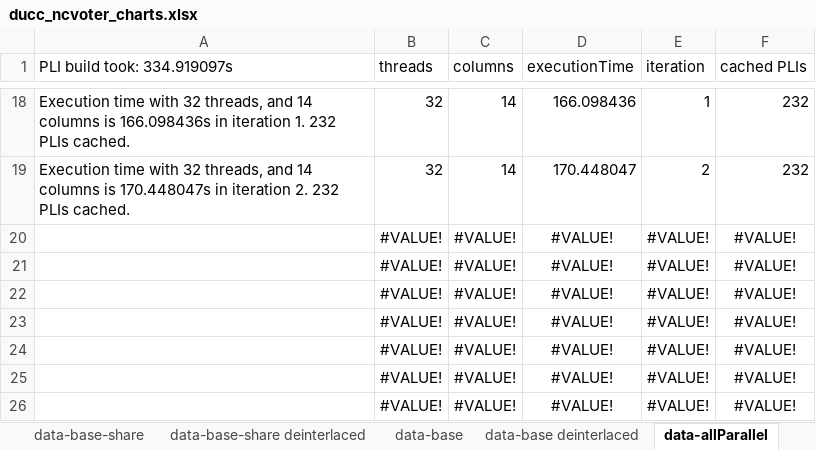
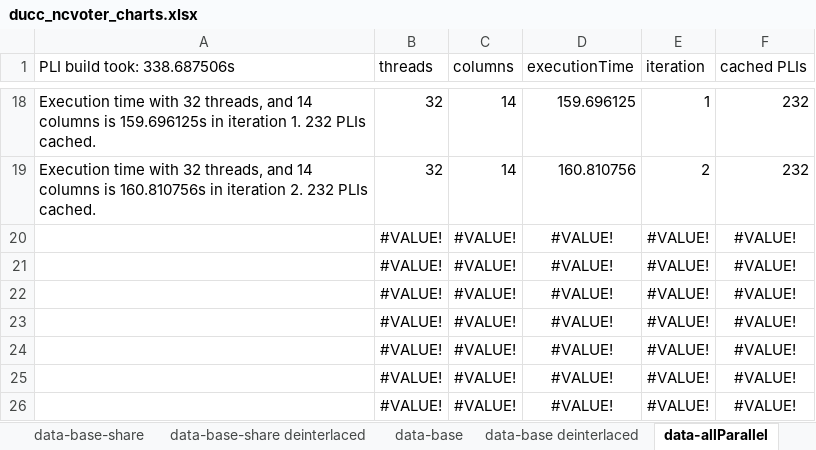
Before and after one commit to jakob-zwiener/pli-benchmarks, an Excel workbook: benchmarks/intra-parallel/44eda40 ff34b0d/ducc_ncvoter_charts.xlsx, sheet data-allParallel, drawn as a sheet; only a part is shown, gaps mark what is left out; values as stored, in another font and other column widths than the file's, no borders; the diff covers the shown part only; the diff names each change by its address in the sheet, - before the commit and + after, or states it on an @@ line.

```diff
--- a/benchmarks/intra-parallel/44eda40 ff34b0d/ducc_ncvoter_charts.xlsx (sheet data-allParallel)
+++ b/benchmarks/intra-parallel/44eda40 ff34b0d/ducc_ncvoter_charts.xlsx (sheet data-allParallel)
-A1: PLI build took: 334.919097s
+A1: PLI build took: 338.687506s
-A18 (PLI build took: 338.687506s): …columns is 166.098436s in iteration…
+A18 (PLI build took: 338.687506s): …columns is 159.696125s in iteration…
-D18 (executionTime): 166.098436
+D18 (executionTime): 159.696125
-A19 (PLI build took: 338.687506s): …columns is 170.448047s in iteration…
+A19 (PLI build took: 338.687506s): …columns is 160.810756s in iteration…
-D19 (executionTime): 170.448047
+D19 (executionTime): 160.810756
```
Also changed, not shown: 32 edited cells elsewhere in this sheet, sheet data-allParallel deinterlaced, sheet amdahl, charts or pictures.
